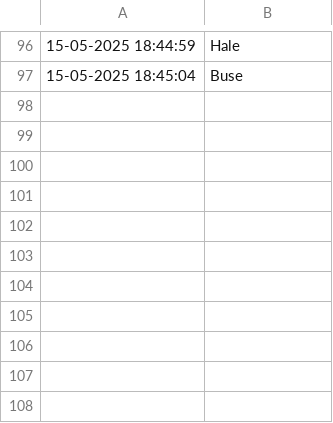
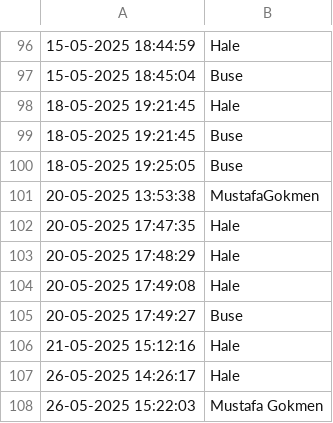
Before and after one commit to halebykrsln/yuz_tanima, a CSV file: giris_kaydi.csv, drawn as a sheet; only a part is shown, gaps mark what is left out; the diff names each change by its address in the sheet, - before the commit and + after, or states it on an @@ line.

```diff
--- a/giris_kaydi.csv
+++ b/giris_kaydi.csv
+row 98: 18-05-2025 19:21:45 | Hale
+row 99: 18-05-2025 19:21:45 | Buse
+row 100: 18-05-2025 19:25:05 | Buse
+row 101: 20-05-2025 13:53:38 | MustafaGokmen
+row 102: 20-05-2025 17:47:35 | Hale
+row 103: 20-05-2025 17:48:29 | Hale
+row 104: 20-05-2025 17:49:08 | Hale
+row 105: 20-05-2025 17:49:27 | Buse
+row 106: 21-05-2025 15:12:16 | Hale
+row 107: 26-05-2025 14:26:17 | Hale
+row 108: 26-05-2025 15:22:03 | Mustafa Gokmen
```
Also changed, not shown: 4 other files.
